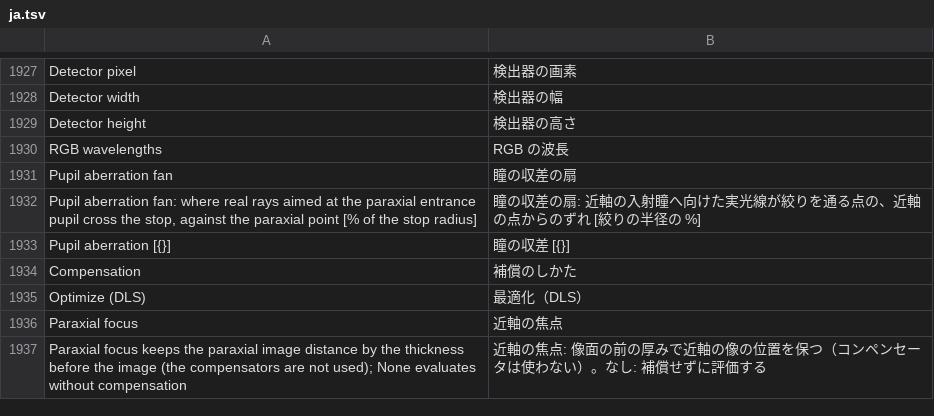
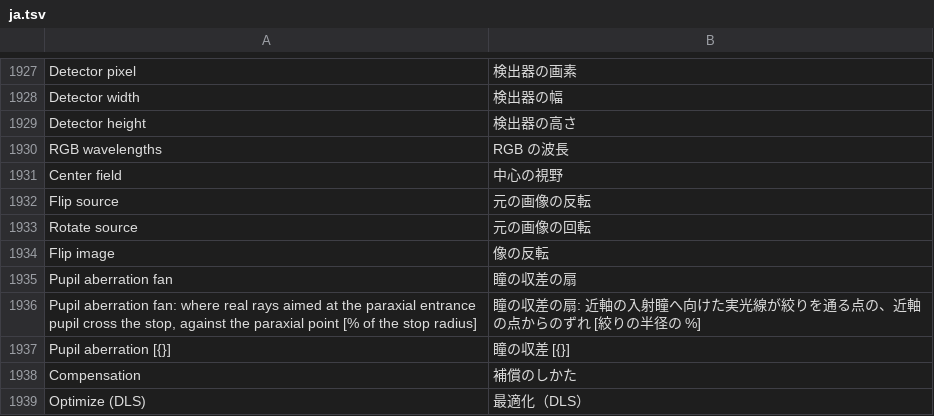
Before and after one commit to masa-iwm/lensbench, a TSV file: crates/lensbench-gui/lang/ja.tsv, drawn as a sheet; only a part is shown, gaps mark what is left out; the shorter side is filled out with more unchanged rows; the diff names each change by its address in the sheet, - before the commit and + after, or states it on an @@ line.

```diff
--- a/crates/lensbench-gui/lang/ja.tsv
+++ b/crates/lensbench-gui/lang/ja.tsv
+row 1931: Center field | 中心の視野
+row 1932: Flip source | 元の画像の反転
+row 1933: Rotate source | 元の画像の回転
+row 1934: Flip image | 像の反転
```
Also changed, not shown: crates/lensbench-lang/lang/ja.tsv, 11 other files.
